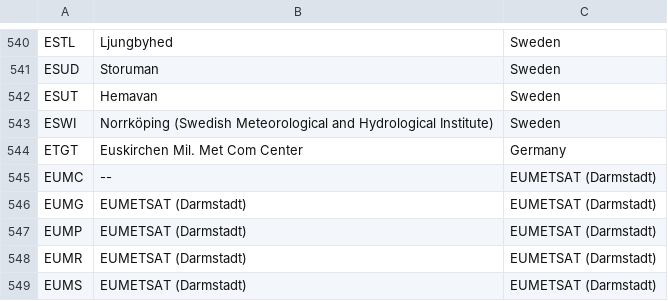
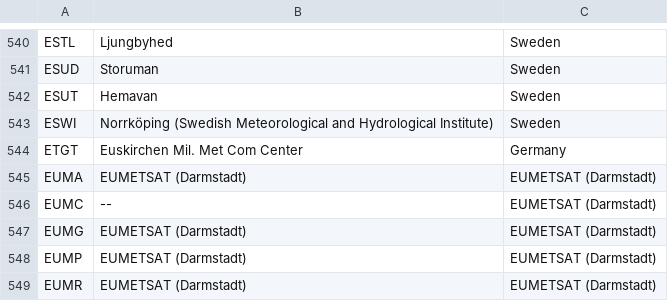
Before and after one commit to wmo-im/VolumeC1, a CSV file: info/CCCC_en.csv, drawn as a sheet; only a part is shown, gaps mark what is left out; the shorter side is filled out with more unchanged rows; the diff names each change by its address in the sheet, - before the commit and + after, or states it on an @@ line.

Commit message:
add EUMA
requested from DWD, confirmed with EUMETSAT

```diff
--- a/info/CCCC_en.csv
+++ b/info/CCCC_en.csv
+row 545: EUMA | EUMETSAT (Darmstadt) | EUMETSAT (Darmstadt)
```
